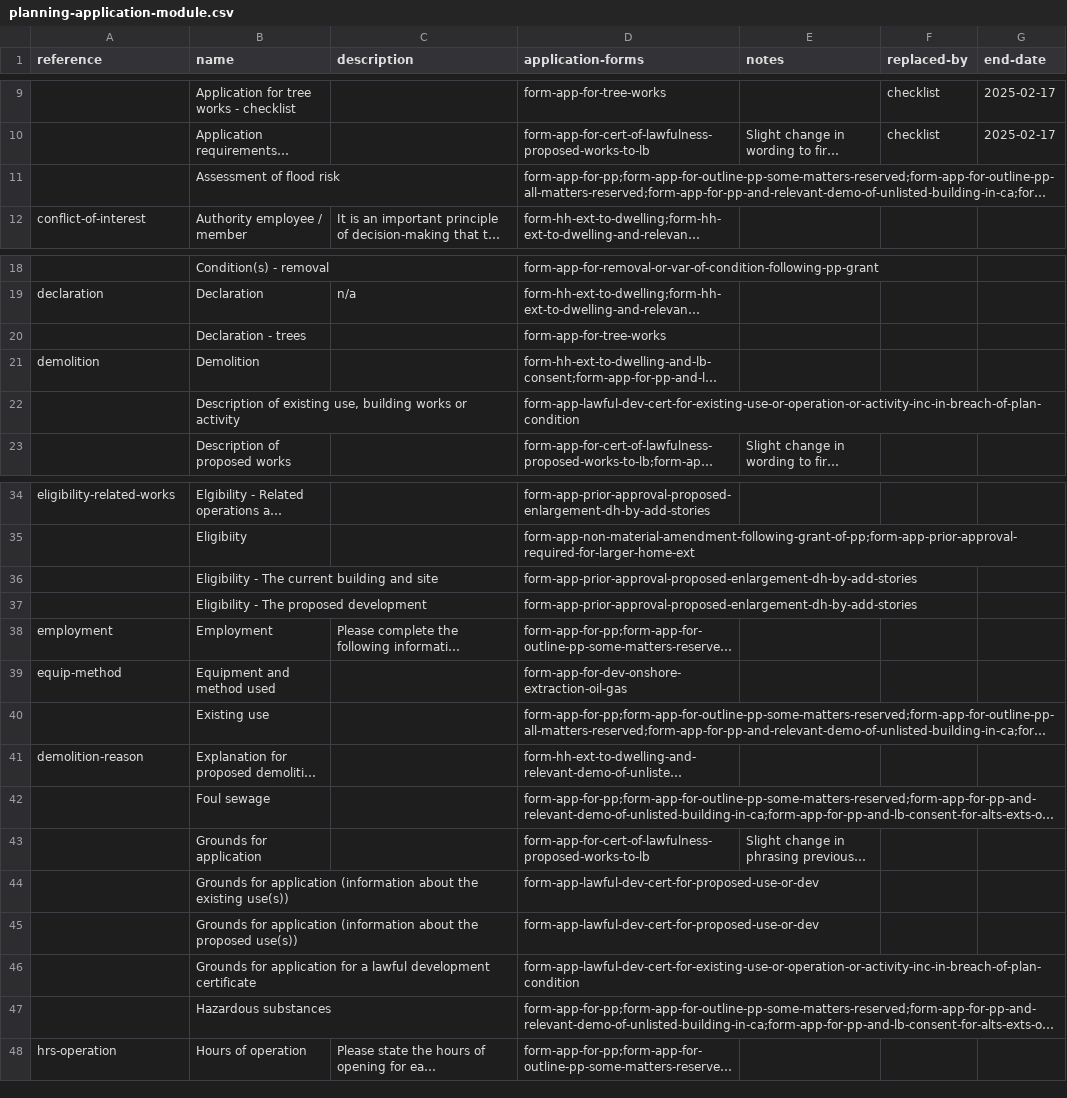
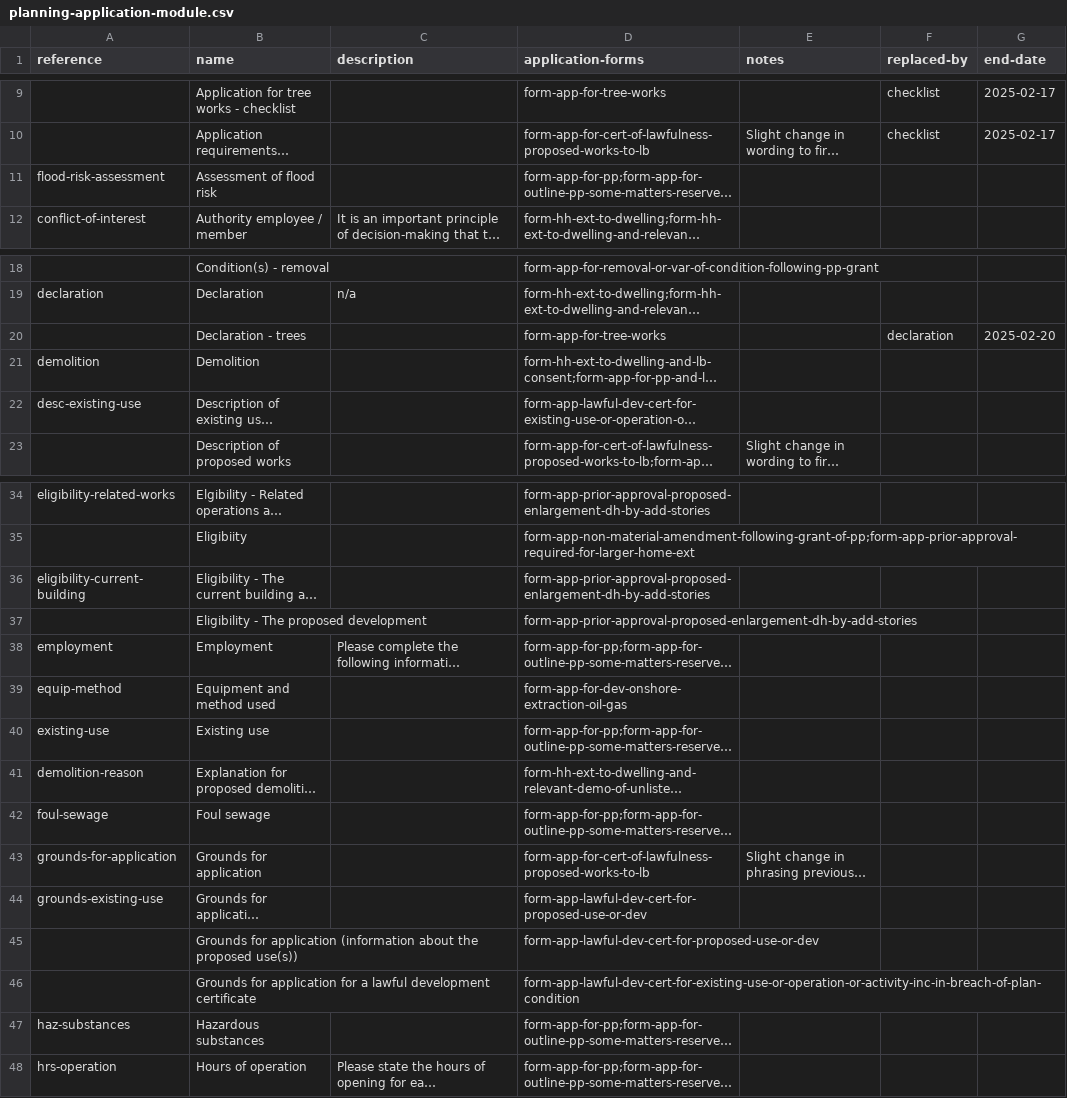
Before and after one commit to digital-land/planning-application-data-specification, a CSV file: data/planning-application-module.csv, drawn as a sheet; only a part is shown, gaps mark what is left out; long unchanged cells end in …; the diff names each change by its address in the sheet, - before the commit and + after, or states it on an @@ line.

```diff
--- a/data/planning-application-module.csv
+++ b/data/planning-application-module.csv
-A11 (reference): (empty)
+A11 (reference): flood-risk-assessment
-F20 (replaced-by): (empty)
+F20 (replaced-by): declaration
-G20 (end-date): (empty)
+G20 (end-date): 2025-02-20
-A22 (reference): (empty)
+A22 (reference): desc-existing-use
-A36 (reference): (empty)
+A36 (reference): eligibility-current-building
-A40 (reference): (empty)
+A40 (reference): existing-use
-A42 (reference): (empty)
+A42 (reference): foul-sewage
-A43 (reference): (empty)
+A43 (reference): grounds-for-application
-A44 (reference): (empty)
+A44 (reference): grounds-existing-use
-A47 (reference): (empty)
+A47 (reference): haz-substances
```
Also changed, not shown: data/application-type-module.csv.
